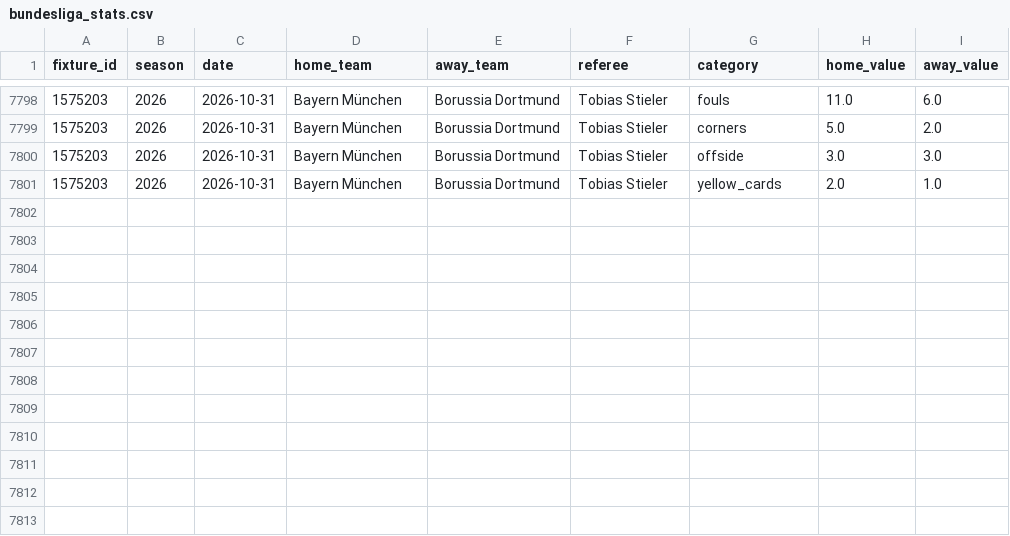
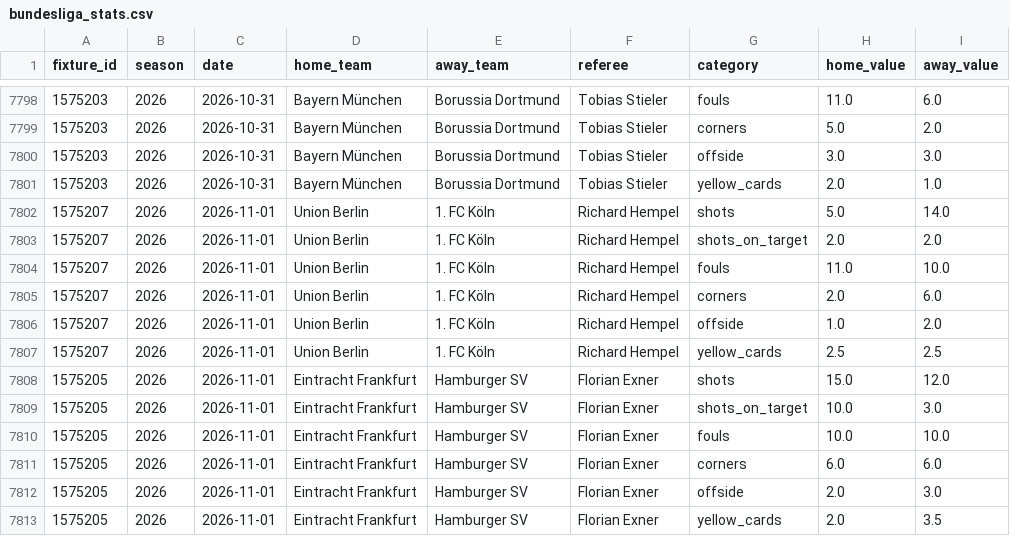
Before and after one commit to Stats-ChR-Bundesliga/FootBall-Stats, a CSV file: data/bundesliga_stats.csv, drawn as a sheet; only a part is shown, gaps mark what is left out; the diff names each change by its address in the sheet, - before the commit and + after, or states it on an @@ line.

```diff
--- a/data/bundesliga_stats.csv
+++ b/data/bundesliga_stats.csv
+row 7802: 1575207 | 2026 | 2026-11-01 | Union Berlin | 1. FC Köln | Richard Hempel | shots | 5.0 | 14.0
+row 7803: 1575207 | 2026 | 2026-11-01 | Union Berlin | 1. FC Köln | Richard Hempel | shots_on_target | 2.0 | 2.0
+row 7804: 1575207 | 2026 | 2026-11-01 | Union Berlin | 1. FC Köln | Richard Hempel | fouls | 11.0 | 10.0
+row 7805: 1575207 | 2026 | 2026-11-01 | Union Berlin | 1. FC Köln | Richard Hempel | corners | 2.0 | 6.0
+row 7806: 1575207 | 2026 | 2026-11-01 | Union Berlin | 1. FC Köln | Richard Hempel | offside | 1.0 | 2.0
+row 7807: 1575207 | 2026 | 2026-11-01 | Union Berlin | 1. FC Köln | Richard Hempel | yellow_cards | 2.5 | 2.5
+row 7808: 1575205 | 2026 | 2026-11-01 | Eintracht Frankfurt | Hamburger SV | Florian Exner | shots | 15.0 | 12.0
+row 7809: 1575205 | 2026 | 2026-11-01 | Eintracht Frankfurt | Hamburger SV | Florian Exner | shots_on_target | 10.0 | 3.0
+row 7810: 1575205 | 2026 | 2026-11-01 | Eintracht Frankfurt | Hamburger SV | Florian Exner | fouls | 10.0 | 10.0
+row 7811: 1575205 | 2026 | 2026-11-01 | Eintracht Frankfurt | Hamburger SV | Florian Exner | corners | 6.0 | 6.0
+row 7812: 1575205 | 2026 | 2026-11-01 | Eintracht Frankfurt | Hamburger SV | Florian Exner | offside | 2.0 | 3.0
+row 7813: 1575205 | 2026 | 2026-11-01 | Eintracht Frankfurt | Hamburger SV | Florian Exner | yellow_cards | 2.0 | 3.5
```
Also changed, not shown: 7 other files.
